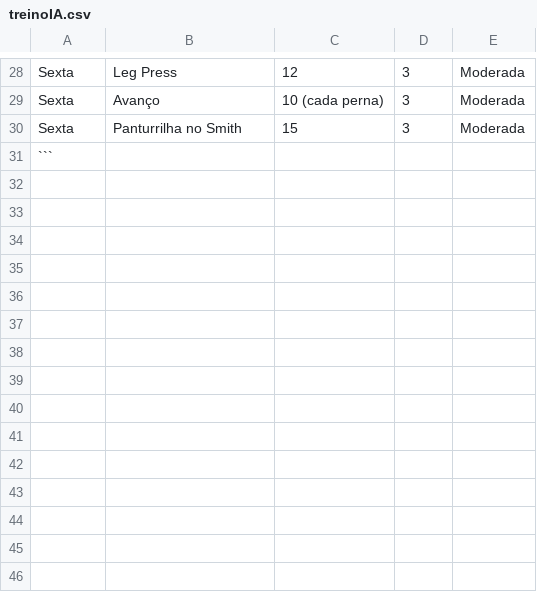
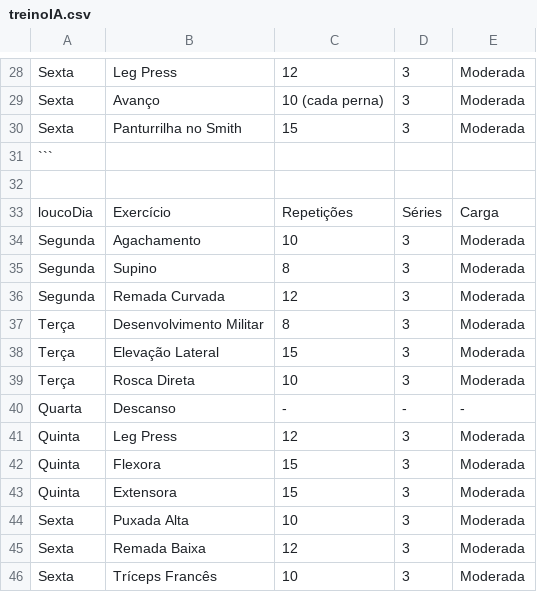
Before and after one commit to grazysss/PTI, a CSV file: treinoIA.csv, drawn as a sheet; only a part is shown, gaps mark what is left out; the diff names each change by its address in the sheet, - before the commit and + after, or states it on an @@ line.

```diff
--- a/treinoIA.csv
+++ b/treinoIA.csv
+row 32: (empty)
+row 33: loucoDia | Exercício | Repetições | Séries | Carga
+row 34: Segunda | Agachamento | 10 | 3 | Moderada
+row 35: Segunda | Supino | 8 | 3 | Moderada
+row 36: Segunda | Remada Curvada | 12 | 3 | Moderada
+row 37: Terça | Desenvolvimento Militar | 8 | 3 | Moderada
+row 38: Terça | Elevação Lateral | 15 | 3 | Moderada
+row 39: Terça | Rosca Direta | 10 | 3 | Moderada
+row 40: Quarta | Descanso | - | - | -
+row 41: Quinta | Leg Press | 12 | 3 | Moderada
+row 42: Quinta | Flexora | 15 | 3 | Moderada
+row 43: Quinta | Extensora | 15 | 3 | Moderada
+row 44: Sexta | Puxada Alta | 10 | 3 | Moderada
+row 45: Sexta | Remada Baixa | 12 | 3 | Moderada
+row 46: Sexta | Tríceps Francês | 10 | 3 | Moderada
```
Also changed, not shown: 3 other files.
